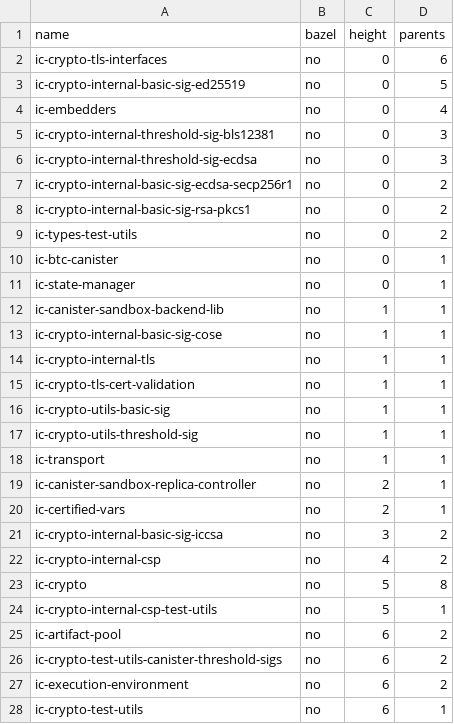
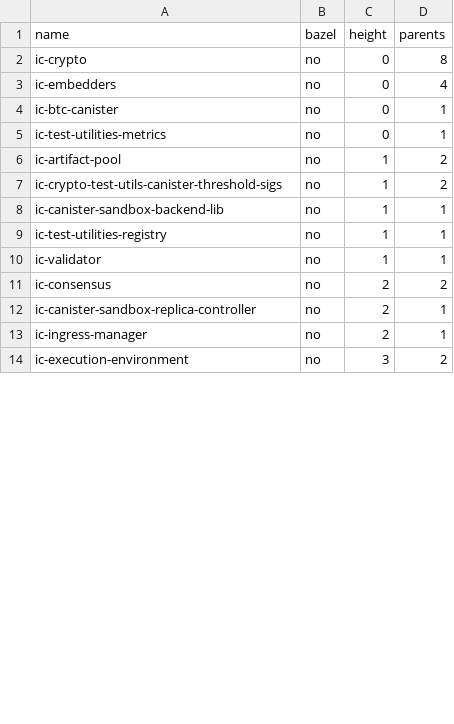
Before and after one commit to maksymar/ic-cargo-to-bazel-utils, a CSV file: output/ic-execution-environment-dev.csv, drawn as a sheet; only a part is shown; the diff covers the shown part only.

```diff
--- a/output/ic-execution-environment-dev.csv
+++ b/output/ic-execution-environment-dev.csv
@@ -1,28 +1,14 @@
 name,bazel,height,parents
-ic-crypto-tls-interfaces,no,0,6
-ic-crypto-internal-basic-sig-ed25519,no,0,5
+ic-crypto,no,0,8
 ic-embedders,no,0,4
-ic-crypto-internal-threshold-sig-bls12381,no,0,3
-ic-crypto-internal-threshold-sig-ecdsa,no,0,3
-ic-crypto-internal-basic-sig-ecdsa-secp256r1,no,0,2
-ic-crypto-internal-basic-sig-rsa-pkcs1,no,0,2
-ic-types-test-utils,no,0,2
 ic-btc-canister,no,0,1
-ic-state-manager,no,0,1
+ic-test-utilities-metrics,no,0,1
+ic-artifact-pool,no,1,2
+ic-crypto-test-utils-canister-threshold-sigs,no,1,2
 ic-canister-sandbox-backend-lib,no,1,1
-ic-crypto-internal-basic-sig-cose,no,1,1
-ic-crypto-internal-tls,no,1,1
-ic-crypto-tls-cert-validation,no,1,1
-ic-crypto-utils-basic-sig,no,1,1
-ic-crypto-utils-threshold-sig,no,1,1
-ic-transport,no,1,1
+ic-test-utilities-registry,no,1,1
+ic-validator,no,1,1
+ic-consensus,no,2,2
 ic-canister-sandbox-replica-controller,no,2,1
-ic-certified-vars,no,2,1
-ic-crypto-internal-basic-sig-iccsa,no,3,2
-ic-crypto-internal-csp,no,4,2
-ic-crypto,no,5,8
-ic-crypto-internal-csp-test-utils,no,5,1
-ic-artifact-pool,no,6,2
-ic-crypto-test-utils-canister-threshold-sigs,no,6,2
-ic-execution-environment,no,6,2
-ic-crypto-test-utils,no,6,1
+ic-ingress-manager,no,2,1
+ic-execution-environment,no,3,2
```
Also changed, not shown: 22 added rows, 7 removed rows and 4 edited cells elsewhere in this file, output/all-dev.csv, output/all.csv, 8 other files.
